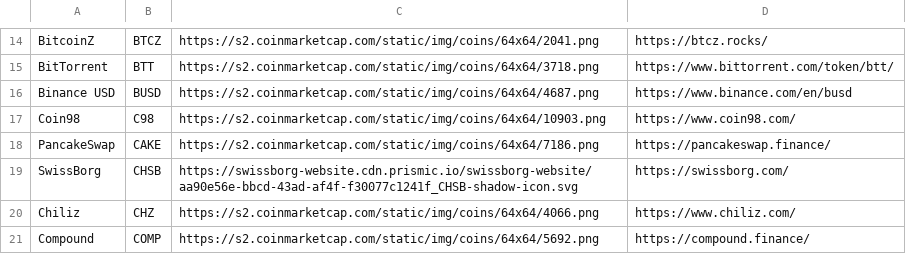
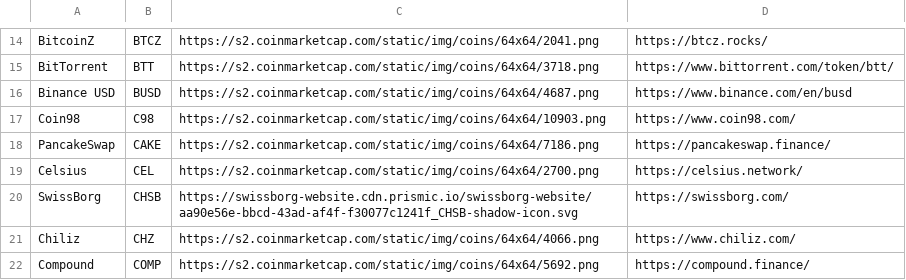
Before and after one commit to ciripel/script_generated_files, a CSV file: full_list.csv, drawn as a sheet; only a part is shown, gaps mark what is left out.

```diff
--- a/full_list.csv
+++ b/full_list.csv
@@ -18,2 +18,3 @@ Coin98,C98,https://s2.coinmarketcap.com/static/img/coins/64x64/10903.png,https:/
 PancakeSwap,CAKE,https://s2.coinmarketcap.com/static/img/coins/64x64/7186.png,https://pancakeswap.finance/
+Celsius,CEL,https://s2.coinmarketcap.com/static/img/coins/64x64/2700.png,https://celsius.network/
 SwissBorg,CHSB,https://swissborg-website.cdn.prismic.io/swissborg-website/aa90e56e-bbcd-43ad-af4f-f30077c1241f_CHSB-shadow-icon.svg,https://swissborg.com/
```
Also changed, not shown: 1 other file.
